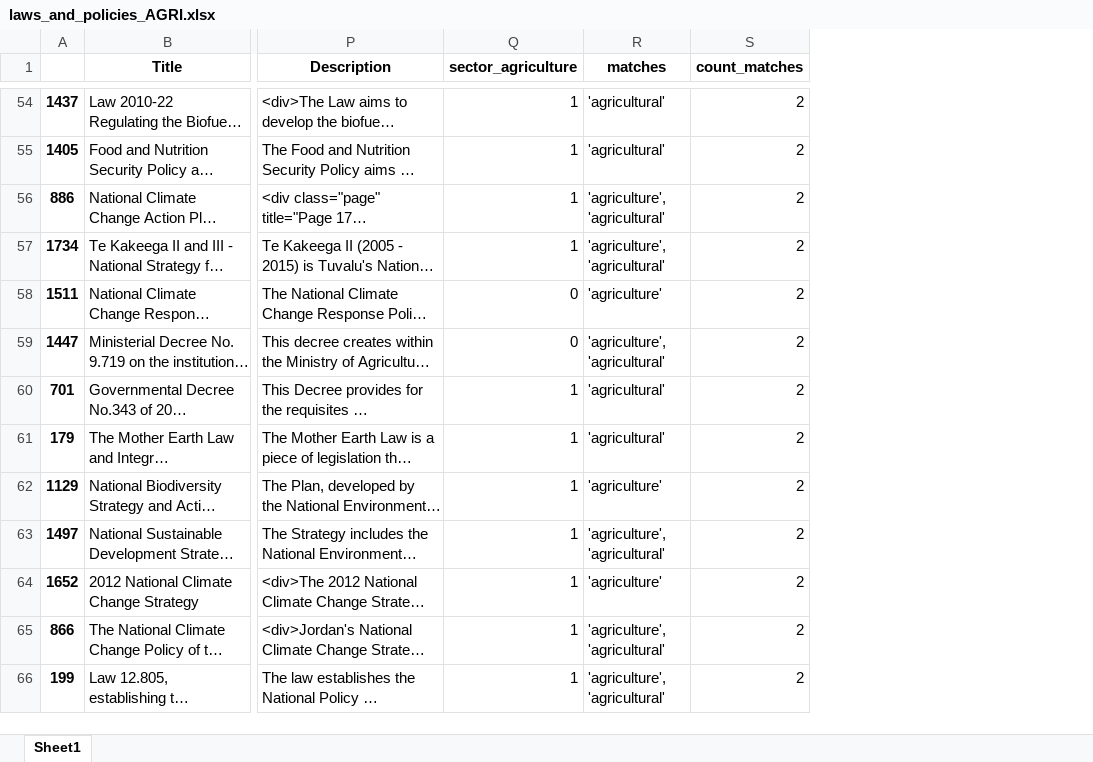
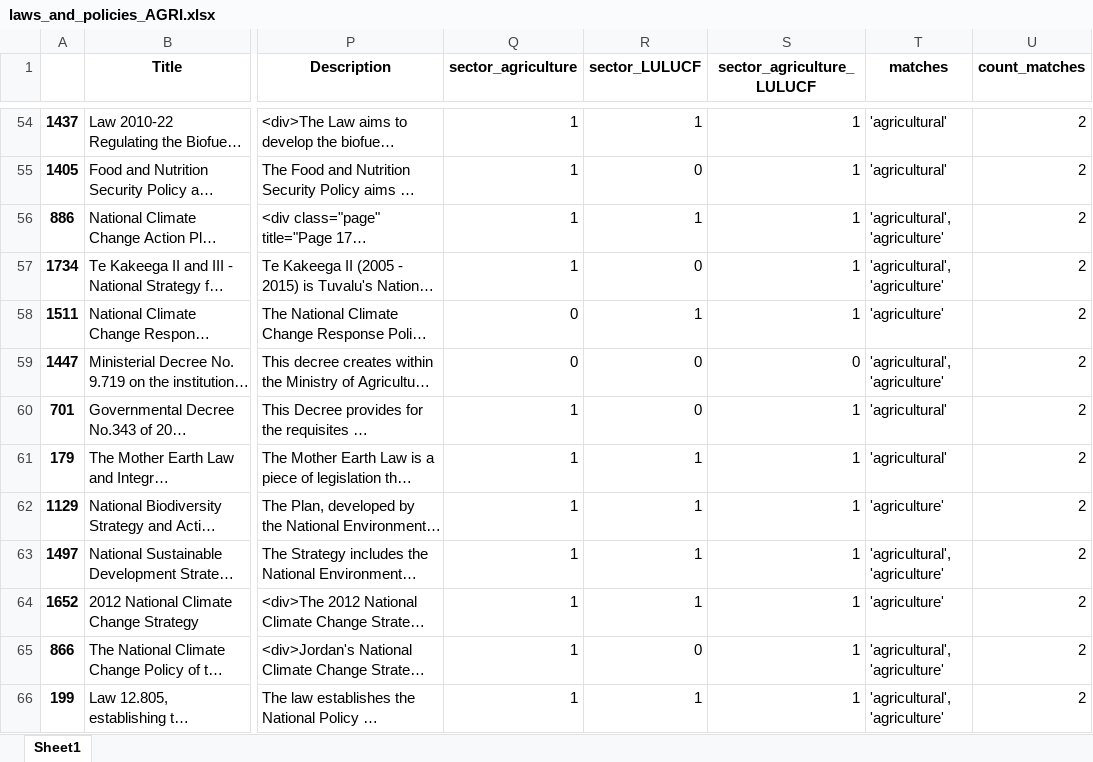
Before and after one commit to pedrohserrano/agritech-policy-data-analysis, an Excel workbook: datasets/laws_and_policies_AGRI.xlsx, sheet Sheet1, drawn as a sheet; only a part is shown, gaps mark what is left out; long unchanged cells end in …; values as stored, in another font and other column widths than the file's, no borders; addresses are those after the commit; the diff covers the shown part only; the diff names each change by its address in the sheet, - before the commit and + after, or states it on an @@ line.

```diff
--- a/datasets/laws_and_policies_AGRI.xlsx (sheet Sheet1)
+++ b/datasets/laws_and_policies_AGRI.xlsx (sheet Sheet1)
+column R (sector_LULUCF), rows 54-66: 1 | 0 | 1 | 0 | 1 | 0 | 0 | 1 | 1 | 1 | 1 | 0 | 1
+column S (sector_agriculture_LULUCF), rows 54-66: 1 | 1 | 1 | 1 | 1 | 0 | 1 | 1 | 1 | 1 | 1 | 1 | 1
-T56:T57 (matches): 'agriculture', 'agricultural'
+T56:T57 (matches): 'agricultural', 'agriculture'
-T59 (matches): 'agriculture', 'agricultural'
+T59 (matches): 'agricultural', 'agriculture'
-T63 (matches): 'agriculture', 'agricultural'
+T63 (matches): 'agricultural', 'agriculture'
-T65:T66 (matches): 'agriculture', 'agricultural'
+T65:T66 (matches): 'agricultural', 'agriculture'
```
Also changed, not shown: 35 edited cells elsewhere in this sheet, 5 other files.
